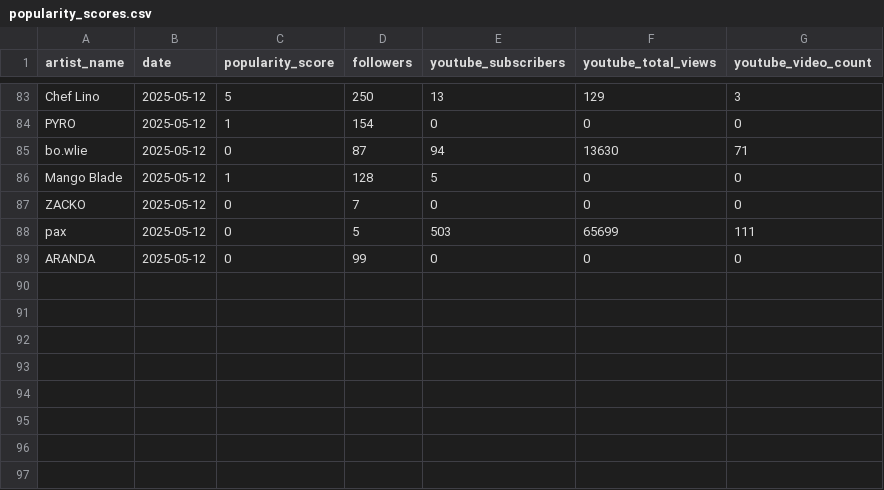
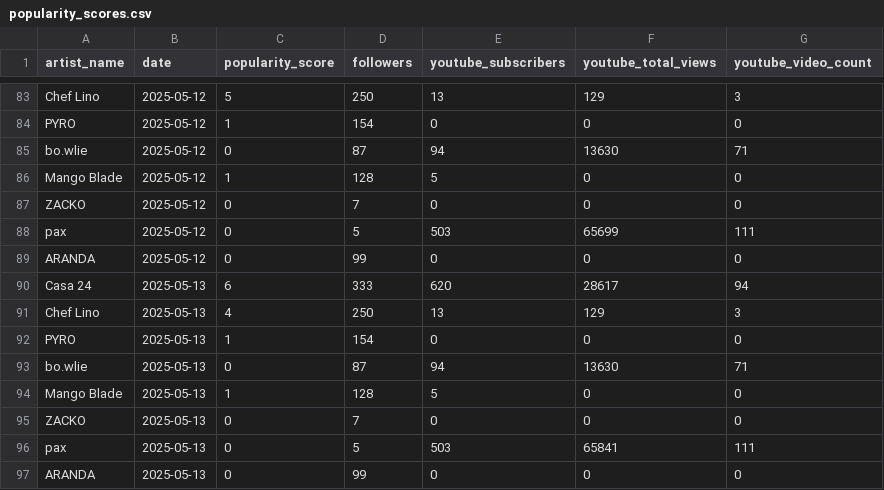
Before and after one commit to casa24records/DASHBOARD, a CSV file: data/popularity_scores.csv, drawn as a sheet; only a part is shown, gaps mark what is left out.

```diff
--- a/data/popularity_scores.csv
+++ b/data/popularity_scores.csv
@@ -89 +89,9 @@ pax,2025-05-12,0,5,503,65699,111
 ARANDA,2025-05-12,0,99,0,0,0
+Casa 24,2025-05-13,6,333,620,28617,94
+Chef Lino,2025-05-13,4,250,13,129,3
+PYRO,2025-05-13,1,154,0,0,0
+bo.wlie,2025-05-13,0,87,94,13630,71
+Mango Blade,2025-05-13,1,128,5,0,0
+ZACKO,2025-05-13,0,7,0,0,0
+pax,2025-05-13,0,5,503,65841,111
+ARANDA,2025-05-13,0,99,0,0,0
```
Also changed, not shown: 1 other file.
